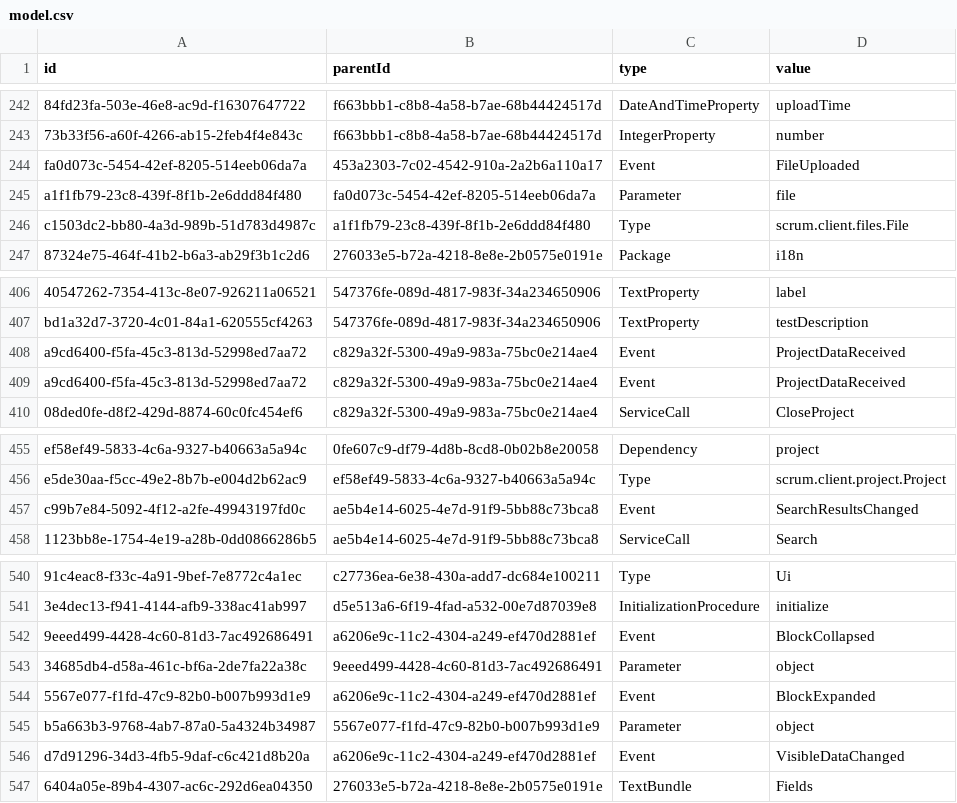
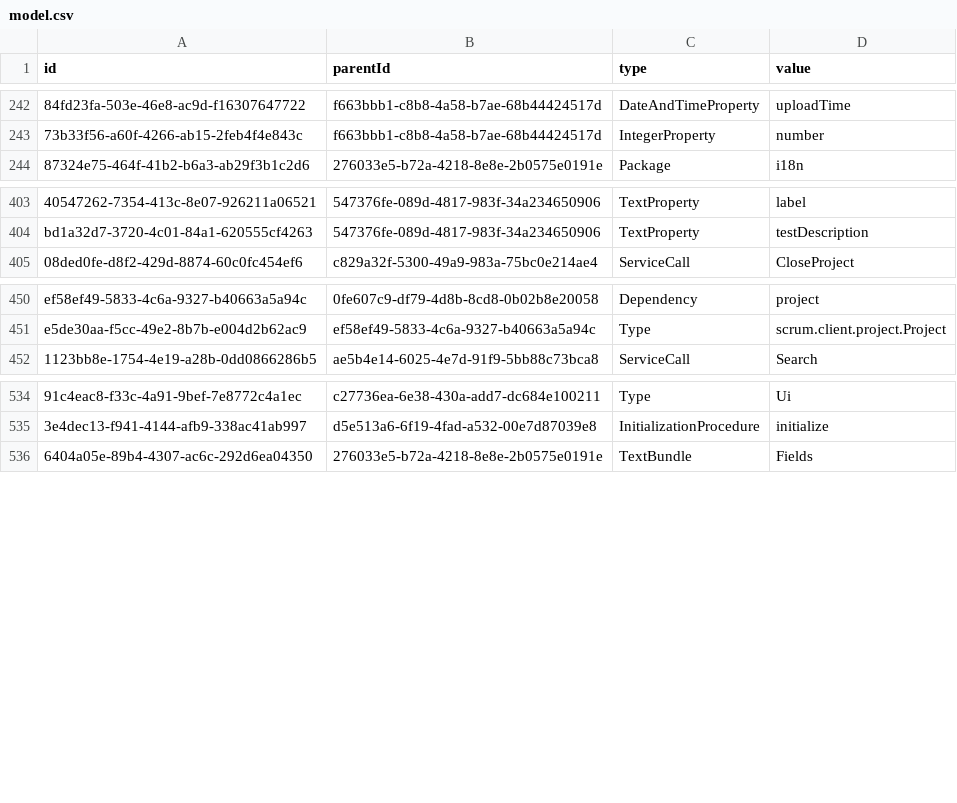
Before and after one commit to prateekgarg/kunagi, a CSV file: src/model.csv, drawn as a sheet; only a part is shown, gaps mark what is left out; removed rows and columns are numbered as before the commit, all else as after; the diff covers the shown part only; the diff names each change by its address in the sheet, - before the commit and + after, or states it on an @@ line.

Commit message:
refactoring: event bus

```diff
--- a/src/model.csv
+++ b/src/model.csv
-row 244: fa0d073c-5454-42ef-8205-514eeb06da7a | 453a2303-7c02-4542-910a-2a2b6a110a17 | Event | FileUploaded
-row 245: a1f1fb79-23c8-439f-8f1b-2e6ddd84f480 | fa0d073c-5454-42ef-8205-514eeb06da7a | Parameter | file
-row 246: c1503dc2-bb80-4a3d-989b-51d783d4987c | a1f1fb79-23c8-439f-8f1b-2e6ddd84f480 | Type | scrum.client.files.File
-row 408: a9cd6400-f5fa-45c3-813d-52998ed7aa72 | c829a32f-5300-49a9-983a-75bc0e214ae4 | Event | ProjectDataReceived
-row 409: a9cd6400-f5fa-45c3-813d-52998ed7aa72 | c829a32f-5300-49a9-983a-75bc0e214ae4 | Event | ProjectDataReceived
-row 457: c99b7e84-5092-4f12-a2fe-49943197fd0c | ae5b4e14-6025-4e7d-91f9-5bb88c73bca8 | Event | SearchResultsChanged
-row 542: 9eeed499-4428-4c60-81d3-7ac492686491 | a6206e9c-11c2-4304-a249-ef470d2881ef | Event | BlockCollapsed
-row 543: 34685db4-d58a-461c-bf6a-2de7fa22a38c | 9eeed499-4428-4c60-81d3-7ac492686491 | Parameter | object
-row 544: 5567e077-f1fd-47c9-82b0-b007b993d1e9 | a6206e9c-11c2-4304-a249-ef470d2881ef | Event | BlockExpanded
-row 545: b5a663b3-9768-4ab7-87a0-5a4324b34987 | 5567e077-f1fd-47c9-82b0-b007b993d1e9 | Parameter | object
-row 546: d7d91296-34d3-4fb5-9daf-c6c421d8b20a | a6206e9c-11c2-4304-a249-ef470d2881ef | Event | VisibleDataChanged
```
Also changed, not shown: 19 moved rows elsewhere in this file, 30 other files.
